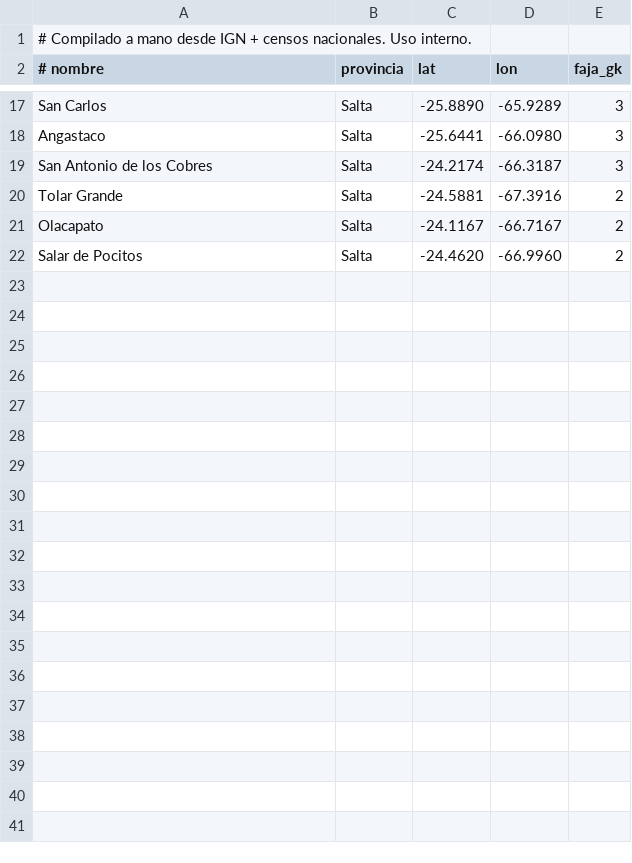
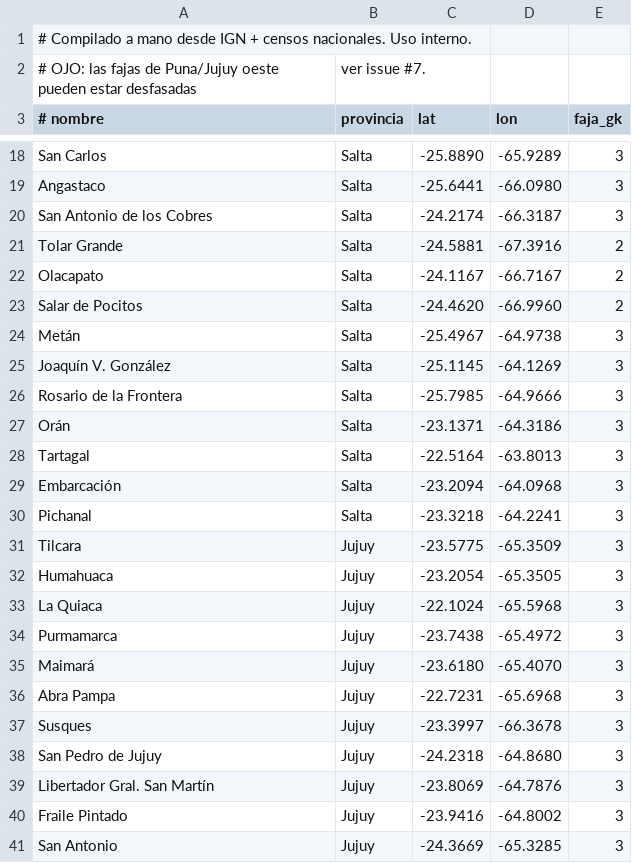
Before and after one commit to Salta-Cybersecurity-Club/noa-geo, a CSV file: noa_geo/data/localidades_noa.csv, drawn as a sheet; only a part is shown, gaps mark what is left out.

Commit message:
data: sumo localidades del norte salteño y Jujuy (19 nuevas)

```diff
--- a/noa_geo/data/localidades_noa.csv
+++ b/noa_geo/data/localidades_noa.csv
@@ -1,2 +1,3 @@
 # Compilado a mano desde IGN + censos nacionales. Uso interno.
+# OJO: las fajas de Puna/Jujuy oeste pueden estar desfasadas, ver issue #7.
 # nombre,provincia,lat,lon,faja_gk
@@ -22 +23,19 @@ Olacapato,Salta,-24.1167,-66.7167,2
 Salar de Pocitos,Salta,-24.4620,-66.9960,2
+Metán,Salta,-25.4967,-64.9738,3
+Joaquín V. González,Salta,-25.1145,-64.1269,3
+Rosario de la Frontera,Salta,-25.7985,-64.9666,3
+Orán,Salta,-23.1371,-64.3186,3
+Tartagal,Salta,-22.5164,-63.8013,3
+Embarcación,Salta,-23.2094,-64.0968,3
+Pichanal,Salta,-23.3218,-64.2241,3
+Tilcara,Jujuy,-23.5775,-65.3509,3
+Humahuaca,Jujuy,-23.2054,-65.3505,3
+La Quiaca,Jujuy,-22.1024,-65.5968,3
+Purmamarca,Jujuy,-23.7438,-65.4972,3
+Maimará,Jujuy,-23.6180,-65.4070,3
+Abra Pampa,Jujuy,-22.7231,-65.6968,3
+Susques,Jujuy,-23.3997,-66.3678,3
+San Pedro de Jujuy,Jujuy,-24.2318,-64.8680,3
+Libertador Gral. San Martín,Jujuy,-23.8069,-64.7876,3
+Fraile Pintado,Jujuy,-23.9416,-64.8002,3
+San Antonio,Jujuy,-24.3669,-65.3285,3
```
